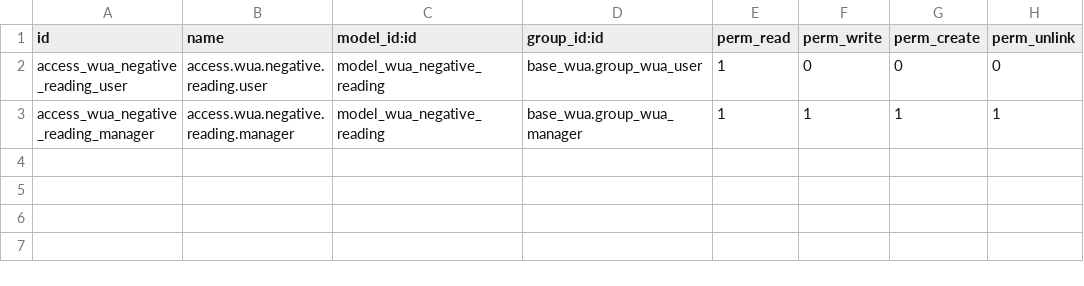
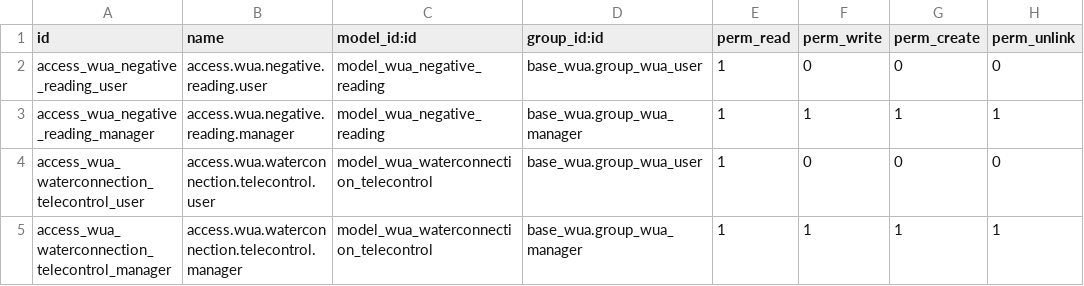
Before and after one commit to MovalAgroingenieria/wua, a CSV file: base_wua_remotecontrol_rest/security/ir.model.access.csv, drawn as a sheet.

Commit message:
[UPD] base_wua_remotecontrol_rest: Some changes:
 * Added new model wua_waterconnection_telecontrol to show telecontrol
info of waterconnectins.

 * Added default cron to get waterconnection telecontrol info.

 * Added to wua_waterconnections new fields to show info of the last
telecontrol data.

 * Added security for new model.

 *

```diff
--- a/base_wua_remotecontrol_rest/security/ir.model.access.csv
+++ b/base_wua_remotecontrol_rest/security/ir.model.access.csv
@@ -3 +3,3 @@ access_wua_negative_reading_user,access.wua.negative.reading.user,model_wua_nega
 access_wua_negative_reading_manager,access.wua.negative.reading.manager,model_wua_negative_reading,base_wua.group_wua_manager,1,1,1,1
+access_wua_waterconnection_telecontrol_user,access.wua.waterconnection.telecontrol.user,model_wua_waterconnection_telecontrol,base_wua.group_wua_user,1,0,0,0
+access_wua_waterconnection_telecontrol_manager,access.wua.waterconnection.telecontrol.manager,model_wua_waterconnection_telecontrol,base_wua.group_wua_manager,1,1,1,1
```
Also changed, not shown: 11 other files.
